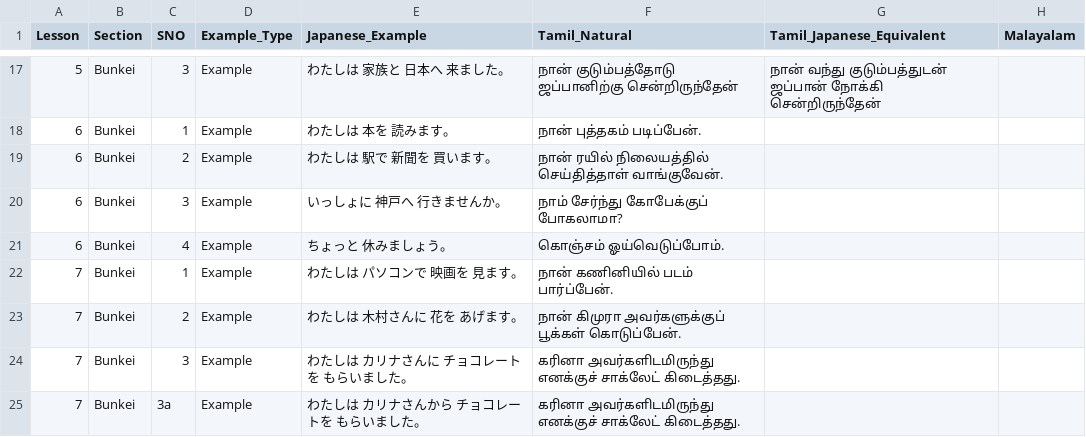
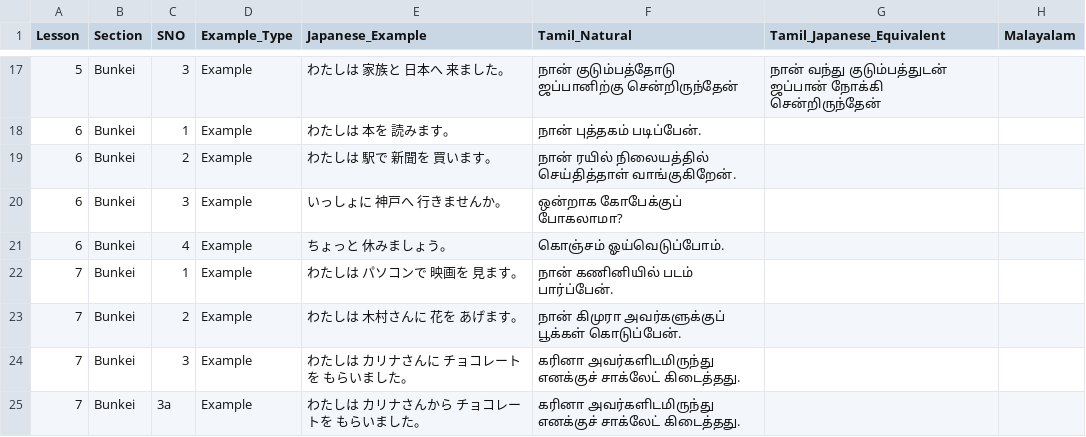
Before and after one commit to naga2hands/Learn_Japanese, a CSV file: Dataset/Bunkei_Dataset.csv, drawn as a sheet; only a part is shown, gaps mark what is left out.

Commit message:
Fix Tamil translations in Bunkei_Dataset.csv for consistency and accuracy

```diff
--- a/Dataset/Bunkei_Dataset.csv
+++ b/Dataset/Bunkei_Dataset.csv
@@ -18,4 +18,4 @@
 6,Bunkei,1,Example,わたしは　本を　読みます。,நான் புத்தகம் படிப்பேன்.,,
-6,Bunkei,2,Example,わたしは　駅で　新聞を　買います。,நான் ரயில் நிலையத்தில் செய்தித்தாள் வாங்குவேன்.,,
-6,Bunkei,3,Example,いっしょに　神戸へ　行きませんか。,நாம் சேர்ந்து கோபேக்குப் போகலாமா?,,
+6,Bunkei,2,Example,わたしは　駅で　新聞を　買います。,நான் ரயில் நிலையத்தில் செய்தித்தாள் வாங்குகிறேன்.,,
+6,Bunkei,3,Example,いっしょに　神戸へ　行きませんか。,ஒன்றாக கோபேக்குப் போகலாமா?,,
 6,Bunkei,4,Example,ちょっと　休みましょう。,கொஞ்சம் ஓய்வெடுப்போம்.,,
```
